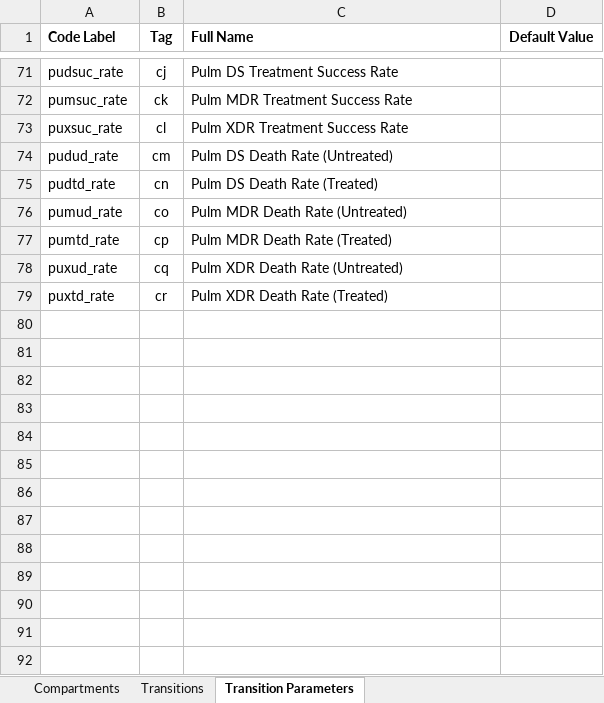
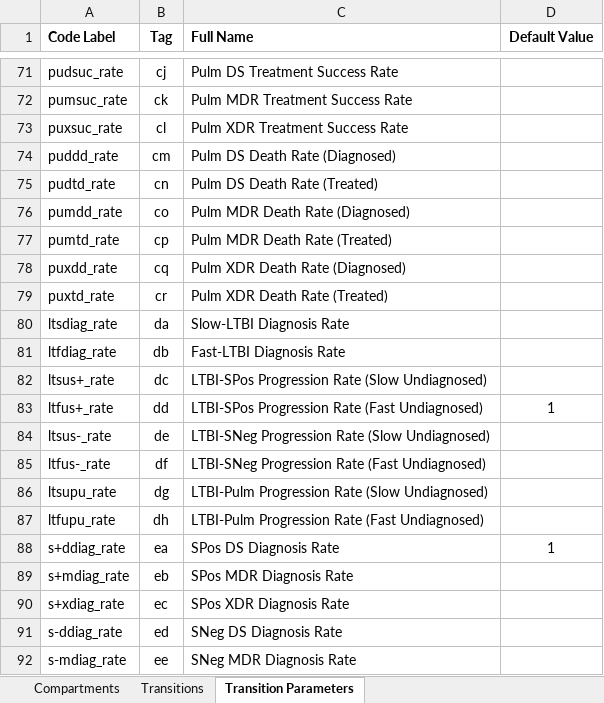
Before and after one commit to optimamodel/optima-tb, an Excel workbook: optima/cascade.xlsx, sheet Transition Parameters, drawn as a sheet; only a part is shown, gaps mark what is left out; values as stored, in another font and other column widths than the file's, no borders; the diff covers the shown part only; the diff names each change by its address in the sheet, - before the commit and + after, or states it on an @@ line.

Commit message:
Diagnosed states added to full cascade
Model structure in cascade.xlsx improved to include two latent and three
active diagnosed states.
Needs careful checking!

```diff
--- a/optima/cascade.xlsx (sheet Transition Parameters)
+++ b/optima/cascade.xlsx (sheet Transition Parameters)
-A74 (Code Label): pudud_rate
+A74 (Code Label): puddd_rate
-C74 (Full Name): Pulm DS Death Rate (Untreated)
+C74 (Full Name): Pulm DS Death Rate (Diagnosed)
-A76 (Code Label): pumud_rate
+A76 (Code Label): pumdd_rate
-C76 (Full Name): Pulm MDR Death Rate (Untreated)
+C76 (Full Name): Pulm MDR Death Rate (Diagnosed)
-A78 (Code Label): puxud_rate
+A78 (Code Label): puxdd_rate
-C78 (Full Name): Pulm XDR Death Rate (Untreated)
+C78 (Full Name): Pulm XDR Death Rate (Diagnosed)
+row 80: ltsdiag_rate | da | Slow-LTBI Diagnosis Rate
+row 81: ltfdiag_rate | db | Fast-LTBI Diagnosis Rate
+row 82: ltsus+_rate | dc | LTBI-SPos Progression Rate (Slow Undiagnosed)
+row 83: ltfus+_rate | dd | LTBI-SPos Progression Rate (Fast Undiagnosed) | 1
+row 84: ltsus-_rate | de | LTBI-SNeg Progression Rate (Slow Undiagnosed)
+row 85: ltfus-_rate | df | LTBI-SNeg Progression Rate (Fast Undiagnosed)
+row 86: ltsupu_rate | dg | LTBI-Pulm Progression Rate (Slow Undiagnosed)
+row 87: ltfupu_rate | dh | LTBI-Pulm Progression Rate (Fast Undiagnosed)
+row 88: s+ddiag_rate | ea | SPos DS Diagnosis Rate | 1
+row 89: s+mdiag_rate | eb | SPos MDR Diagnosis Rate
+row 90: s+xdiag_rate | ec | SPos XDR Diagnosis Rate
+row 91: s-ddiag_rate | ed | SNeg DS Diagnosis Rate
+row 92: s-mdiag_rate | ee | SNeg MDR Diagnosis Rate
```
Also changed, not shown: 13 added rows and 24 edited cells elsewhere in this sheet, sheet Transitions, sheet Compartments, 1 other file.
